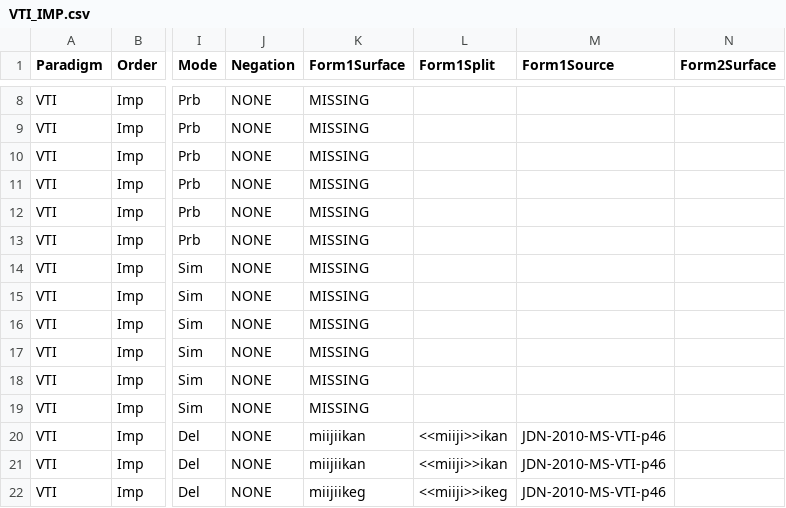
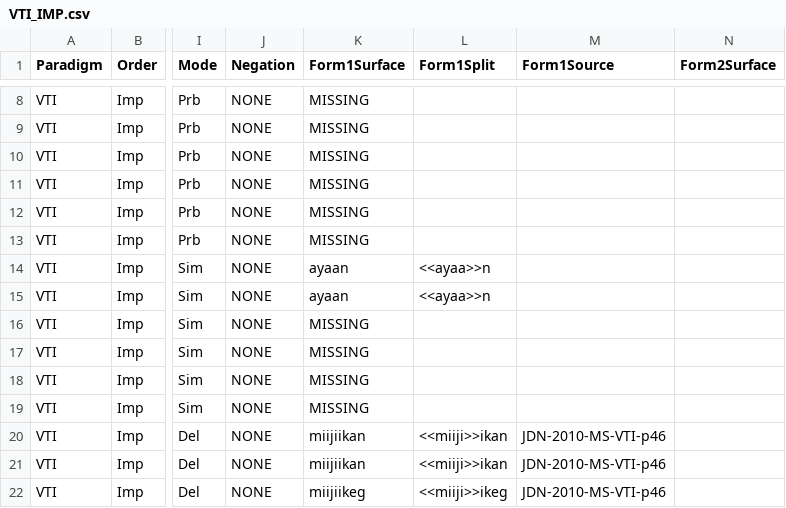
Before and after one commit to ELF-Lab/OjibweMorph, a CSV file: VerbSpreadsheets/VTI_IMP.csv, drawn as a sheet; only a part is shown, gaps mark what is left out; the diff names each change by its address in the sheet, - before the commit and + after, or states it on an @@ line.

```diff
--- a/VerbSpreadsheets/VTI_IMP.csv
+++ b/VerbSpreadsheets/VTI_IMP.csv
-K14:K15 (Form1Surface): MISSING
+K14:K15 (Form1Surface): ayaan
-L14:L15 (Form1Split): (empty)
+L14:L15 (Form1Split): <<ayaa>>n
```
Also changed, not shown: VerbSpreadsheets/VTA_IMP.csv, 1 other file.
